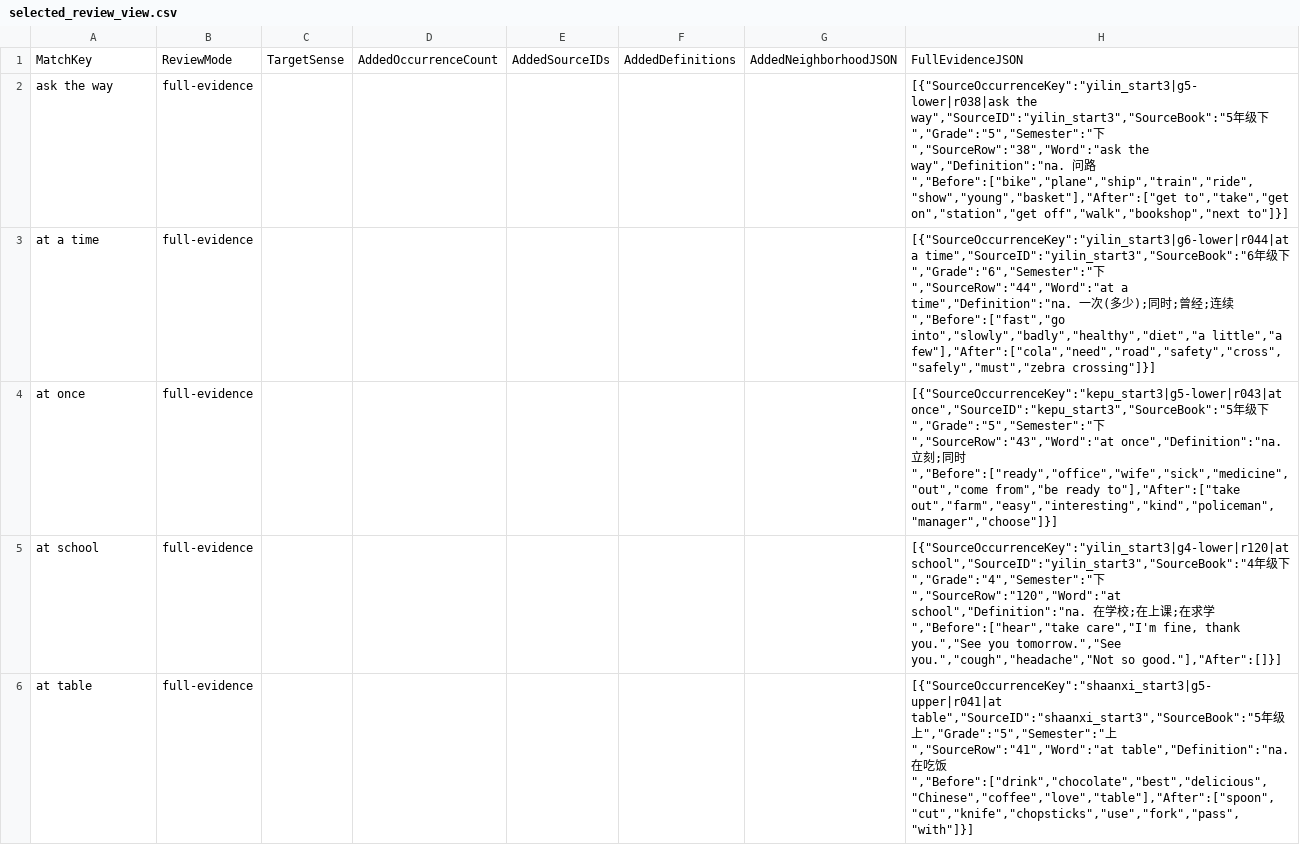
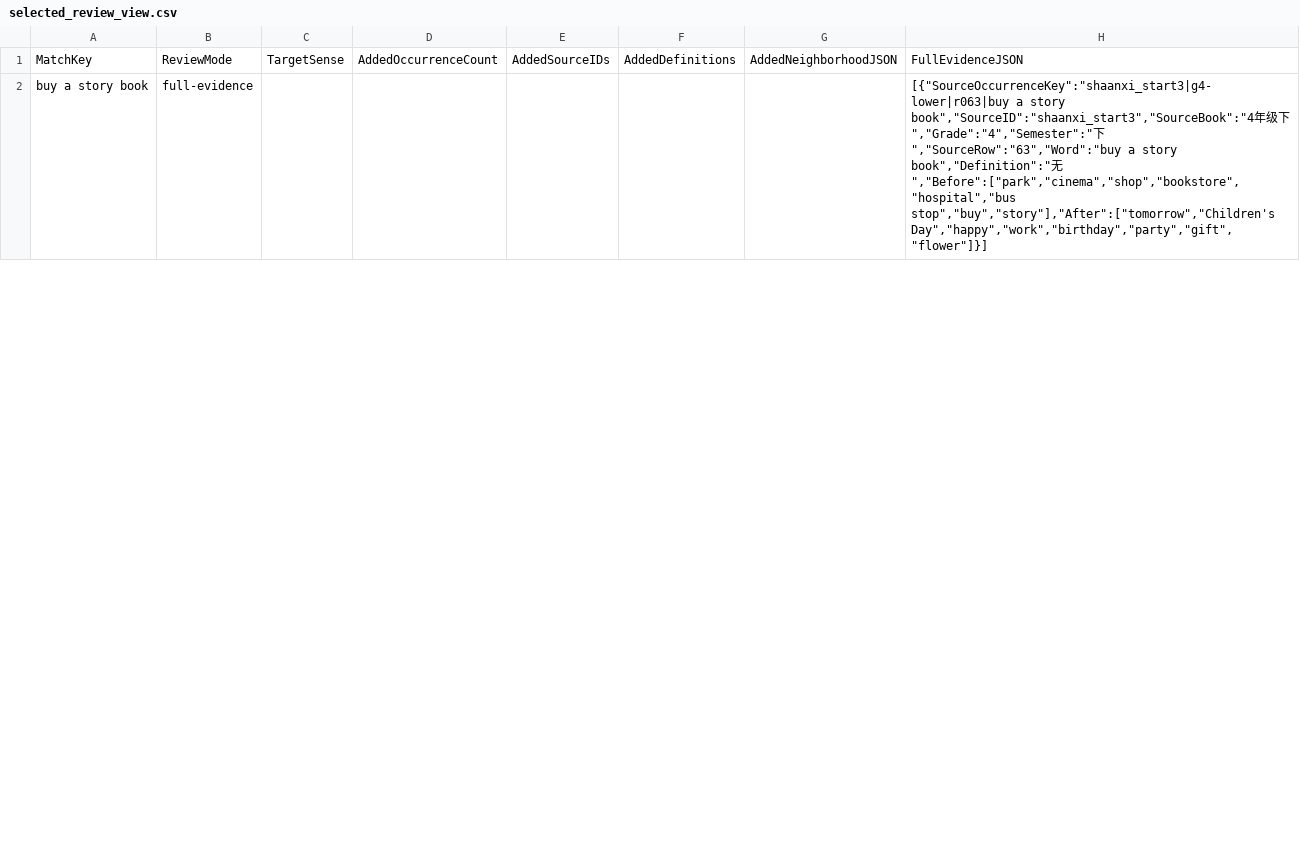
Before and after one commit to whisper-wind17/English, a CSV file: anki/klose/third_party_vocabulary/audit/selected_review_view.csv, drawn as a sheet; only a part is shown; the diff covers the shown part only.

```diff
--- a/anki/klose/third_party_vocabulary/audit/selected_review_view.csv
+++ b/anki/klose/third_party_vocabulary/audit/selected_review_view.csv
@@ -1,6 +1,2 @@
 MatchKey,ReviewMode,TargetSense,AddedOccurrenceCount,AddedSourceIDs,AddedDefinitions,AddedNeighborhoodJSON,FullEvidenceJSON
-ask the way,full-evidence,,,,,,"[{""SourceOccurrenceKey"":""yilin_start3|g5-lower|r038|ask the way"",""SourceID"":""yilin_start3"",""SourceBook"":""5年级下"",""Grade"":""5"",""Semester"":""下"",""SourceRow"":""38"",""Word"":""ask the way"",""Definition"":""na. 问路"",""Before"":[""bike"",""plane"",""ship"",""train"",""ride"",""show"",""young"",""basket""],""After"":[""get to"",""take"",""get on"",""station"",""get off"",""walk"",""bookshop"",""next to""]}]"
-at a time,full-evidence,,,,,,"[{""SourceOccurrenceKey"":""yilin_start3|g6-lower|r044|at a time"",""SourceID"":""yilin_start3"",""SourceBook"":""6年级下"",""Grade"":""6"",""Semester"":""下"",""SourceRow"":""44"",""Word"":""at a time"",""Definition"":""na. 一次(多少);同时;曾经;连续"",""Before"":[""fast"",""go into"",""slowly"",""badly"",""healthy"",""diet"",""a little"",""a few""],""After"":[""cola"",""need"",""road"",""safety"",""cross"",""safely"",""must"",""zebra crossing""]}]"
-at once,full-evidence,,,,,,"[{""SourceOccurrenceKey"":""kepu_start3|g5-lower|r043|at once"",""SourceID"":""kepu_start3"",""SourceBook"":""5年级下"",""Grade"":""5"",""Semester"":""下"",""SourceRow"":""43"",""Word"":""at once"",""Definition"":""na. 立刻;同时"",""Before"":[""ready"",""office"",""wife"",""sick"",""medicine"",""out"",""come from"",""be ready to""],""After"":[""take out"",""farm"",""easy"",""interesting"",""kind"",""policeman"",""manager"",""choose""]}]"
-at school,full-evidence,,,,,,"[{""SourceOccurrenceKey"":""yilin_start3|g4-lower|r120|at school"",""SourceID"":""yilin_start3"",""SourceBook"":""4年级下"",""Grade"":""4"",""Semester"":""下"",""SourceRow"":""120"",""Word"":""at school"",""Definition"":""na. 在学校;在上课;在求学"",""Before"":[""hear"",""take care"",""I'm fine, thank you."",""See you tomorrow."",""See you."",""cough"",""headache"",""Not so good.""],""After"":[]}]"
-at table,full-evidence,,,,,,"[{""SourceOccurrenceKey"":""shaanxi_start3|g5-upper|r041|at table"",""SourceID"":""shaanxi_start3"",""SourceBook"":""5年级上"",""Grade"":""5"",""Semester"":""上"",""SourceRow"":""41"",""Word"":""at table"",""Definition"":""na. 在吃饭"",""Before"":[""drink"",""chocolate"",""best"",""delicious"",""Chinese"",""coffee"",""love"",""table""],""After"":[""spoon"",""cut"",""knife"",""chopsticks"",""use"",""fork"",""pass"",""with""]}]"
+buy a story book,full-evidence,,,,,,"[{""SourceOccurrenceKey"":""shaanxi_start3|g4-lower|r063|buy a story book"",""SourceID"":""shaanxi_start3"",""SourceBook"":""4年级下"",""Grade"":""4"",""Semester"":""下"",""SourceRow"":""63"",""Word"":""buy a story book"",""Definition"":""无"",""Before"":[""park"",""cinema"",""shop"",""bookstore"",""hospital"",""bus stop"",""buy"",""story""],""After"":[""tomorrow"",""Children's Day"",""happy"",""work"",""birthday"",""party"",""gift"",""flower""]}]"
```
Also changed, not shown: 10 added rows, 6 removed rows and 58 edited cells elsewhere in this file, anki/klose/third_party_vocabulary/learner/learner_vocabulary_preview.csv, anki/klose/third_party_vocabulary/staging/review_queue.csv, 9 other files.
